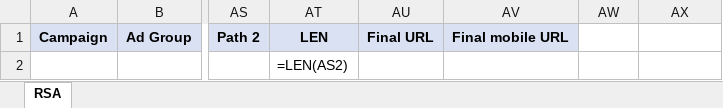
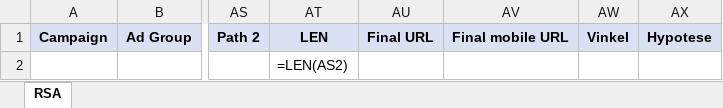
Before and after one commit to CarlSvejstrup/inbound-cph-marketplace, an Excel workbook: plugins/inbound-cph/skills/responsive-search-ads/template.xlsx, sheet RSA, drawn as a sheet; only a part is shown, gaps mark what is left out; values as stored, in another font and other column widths than the file's, no borders; formulas without a stored value are shown as written; conditional formats not drawn; the diff names each change by its address in the sheet, - before the commit and + after, or states it on an @@ line.

```diff
--- a/plugins/inbound-cph/skills/responsive-search-ads/template.xlsx (sheet RSA)
+++ b/plugins/inbound-cph/skills/responsive-search-ads/template.xlsx (sheet RSA)
-AW1: (empty)
+AW1: Vinkel
-AW1:AX1 fill: none
+AW1:AX1 fill: #D9E1F2
-AX1: (empty)
+AX1: Hypotese
```
Also changed, not shown: 3 other files.
